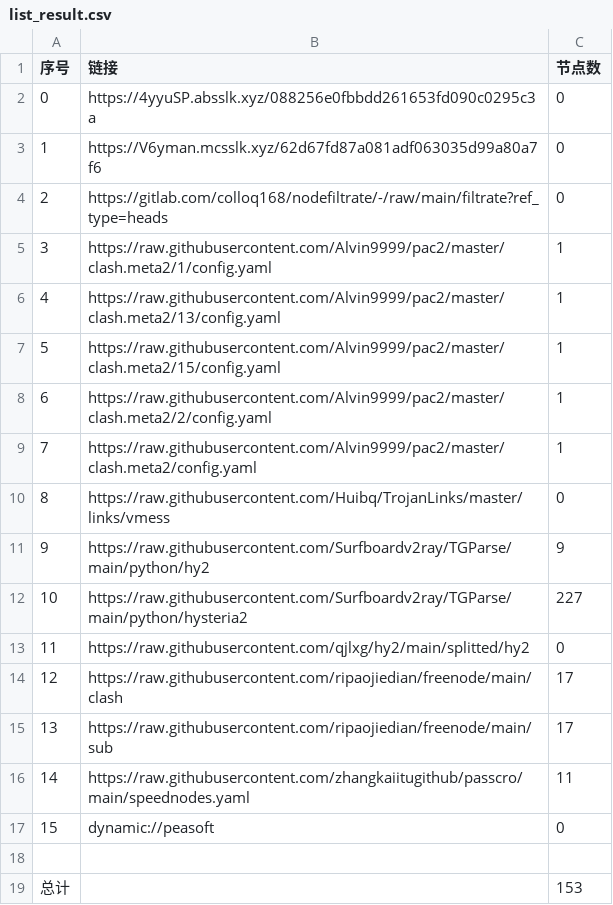
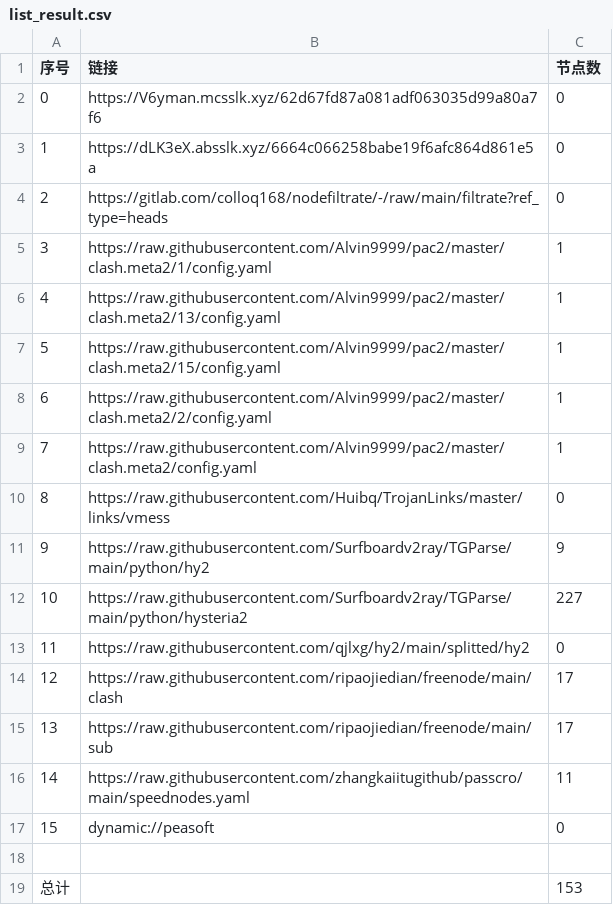
Before and after one commit to aquace/-dl, a CSV file: list_result.csv, drawn as a sheet.

```diff
--- a/list_result.csv
+++ b/list_result.csv
@@ -1,4 +1,4 @@
 序号,链接,节点数
-0,https://4yyuSP.absslk.xyz/088256e0fbbdd261653fd090c0295c3a,0
-1,https://V6yman.mcsslk.xyz/62d67fd87a081adf063035d99a80a7f6,0
+0,https://V6yman.mcsslk.xyz/62d67fd87a081adf063035d99a80a7f6,0
+1,https://dLK3eX.absslk.xyz/6664c066258babe19f6afc864d861e5a,0
 2,https://gitlab.com/colloq168/nodefiltrate/-/raw/main/filtrate?ref_type=heads,0
```
Also changed, not shown: 3 other files.
